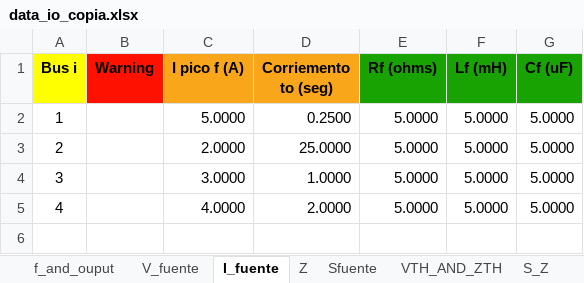
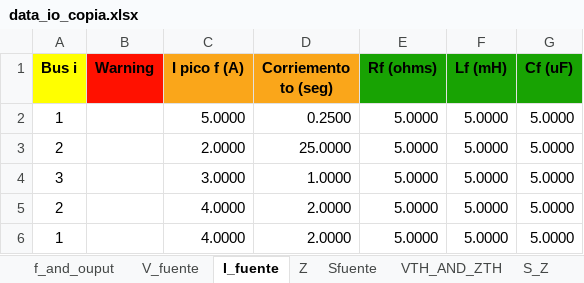
Before and after one commit to Arnorwer/Proyecto-Redes-Abr-Jul, an Excel workbook: data_io_copia.xlsx, sheet I_fuente, drawn as a sheet; values as stored, in another font and other column widths than the file's, no borders; the diff names each change by its address in the sheet, - before the commit and + after, or states it on an @@ line.

```diff
--- a/data_io_copia.xlsx (sheet I_fuente)
+++ b/data_io_copia.xlsx (sheet I_fuente)
-A5 (Bus i): 4
+A5 (Bus i): 2
+row 6: 1 |  | 4.0000 | 2.0000 | 5.0000 | 5.0000 | 5.0000
```
Also changed, not shown: sheet V_fuente, sheet Z, caso 1.xlsx, 2 other files.
